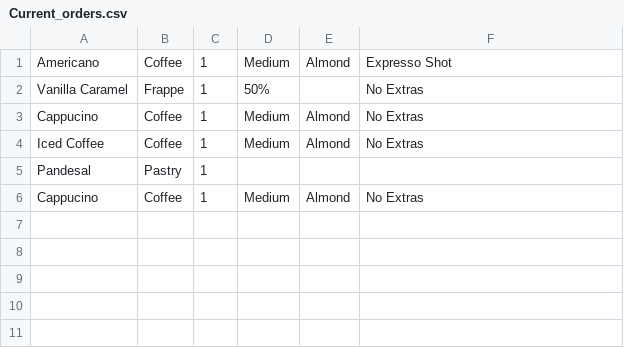
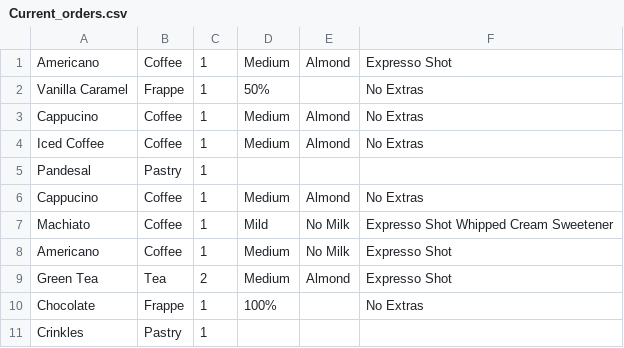
Before and after one commit to OracleSkies/CoffeeShopManagementCPP106, a CSV file: CoffeeShopManagementSystem/Current_orders.csv, drawn as a sheet.

```diff
--- a/CoffeeShopManagementSystem/Current_orders.csv
+++ b/CoffeeShopManagementSystem/Current_orders.csv
@@ -6 +6,6 @@ Pandesal,Pastry,1, , ,
 Cappucino,Coffee,1,Medium,Almond,No Extras
+Machiato,Coffee,1,Mild,No Milk,Expresso Shot Whipped Cream Sweetener
+Americano,Coffee,1,Medium,No Milk,Expresso Shot
+Green Tea,Tea,2,Medium,Almond,Expresso Shot
+Chocolate,Frappe,1,100%, ,No Extras
+Crinkles,Pastry,1, , ,
```
Also changed, not shown: 5 other files.
